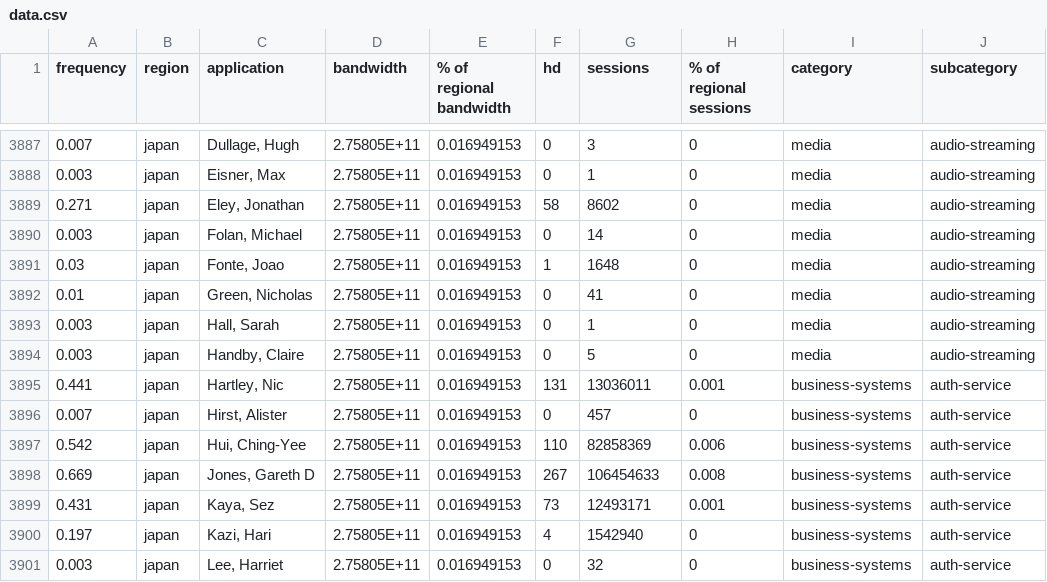
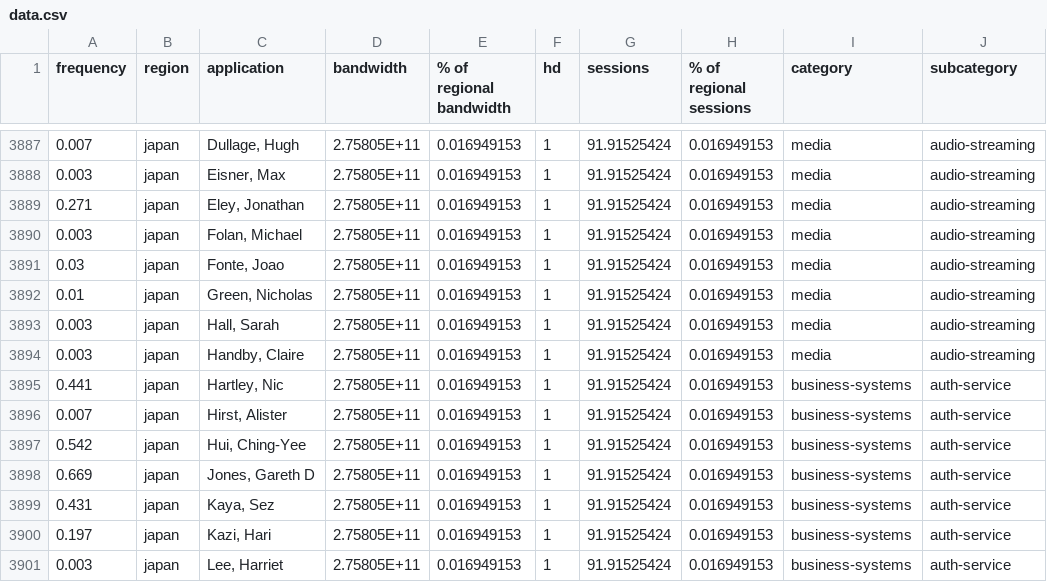
Before and after one commit to betheuil/mural, a CSV file: includes/data.csv, drawn as a sheet; only a part is shown, gaps mark what is left out; the diff covers the shown part only; the diff names each change by its address in the sheet, - before the commit and + after, or states it on an @@ line.

```diff
--- a/includes/data.csv
+++ b/includes/data.csv
-F3887:F3888 (hd): 0
+F3887:F3888 (hd): 1
-G3887 (sessions): 3
+G3887 (sessions): 91.91525424
-H3887:H3894 (% of regional sessions): 0
+H3887:H3894 (% of regional sessions): 0.016949153
-G3888 (sessions): 1
+G3888 (sessions): 91.91525424
-F3889 (hd): 58
+F3889 (hd): 1
-G3889 (sessions): 8602
+G3889 (sessions): 91.91525424
-F3890 (hd): 0
+F3890 (hd): 1
-G3890 (sessions): 14
+G3890 (sessions): 91.91525424
-G3891 (sessions): 1648
+G3891 (sessions): 91.91525424
-F3892:F3894 (hd): 0
+F3892:F3894 (hd): 1
-G3892 (sessions): 41
+G3892 (sessions): 91.91525424
-G3893 (sessions): 1
+G3893 (sessions): 91.91525424
-G3894 (sessions): 5
+G3894 (sessions): 91.91525424
-F3895 (hd): 131
+F3895 (hd): 1
-G3895 (sessions): 13036011
+G3895 (sessions): 91.91525424
-H3895 (% of regional sessions): 0.001
+H3895 (% of regional sessions): 0.016949153
-F3896 (hd): 0
+F3896 (hd): 1
-G3896 (sessions): 457
+G3896 (sessions): 91.91525424
-H3896 (% of regional sessions): 0
+H3896 (% of regional sessions): 0.016949153
-F3897 (hd): 110
+F3897 (hd): 1
-G3897 (sessions): 82858369
+G3897 (sessions): 91.91525424
-H3897 (% of regional sessions): 0.006
+H3897 (% of regional sessions): 0.016949153
-F3898 (hd): 267
+F3898 (hd): 1
-G3898 (sessions): 106454633
+G3898 (sessions): 91.91525424
-H3898 (% of regional sessions): 0.008
+H3898 (% of regional sessions): 0.016949153
-F3899 (hd): 73
+F3899 (hd): 1
-G3899 (sessions): 12493171
+G3899 (sessions): 91.91525424
-H3899 (% of regional sessions): 0.001
+H3899 (% of regional sessions): 0.016949153
-F3900 (hd): 4
+F3900 (hd): 1
-G3900 (sessions): 1542940
+G3900 (sessions): 91.91525424
-H3900:H3901 (% of regional sessions): 0
+H3900:H3901 (% of regional sessions): 0.016949153
-F3901 (hd): 0
+F3901 (hd): 1
-G3901 (sessions): 32
+G3901 (sessions): 91.91525424
```
Also changed, not shown: 129 edited cells elsewhere in this file.
